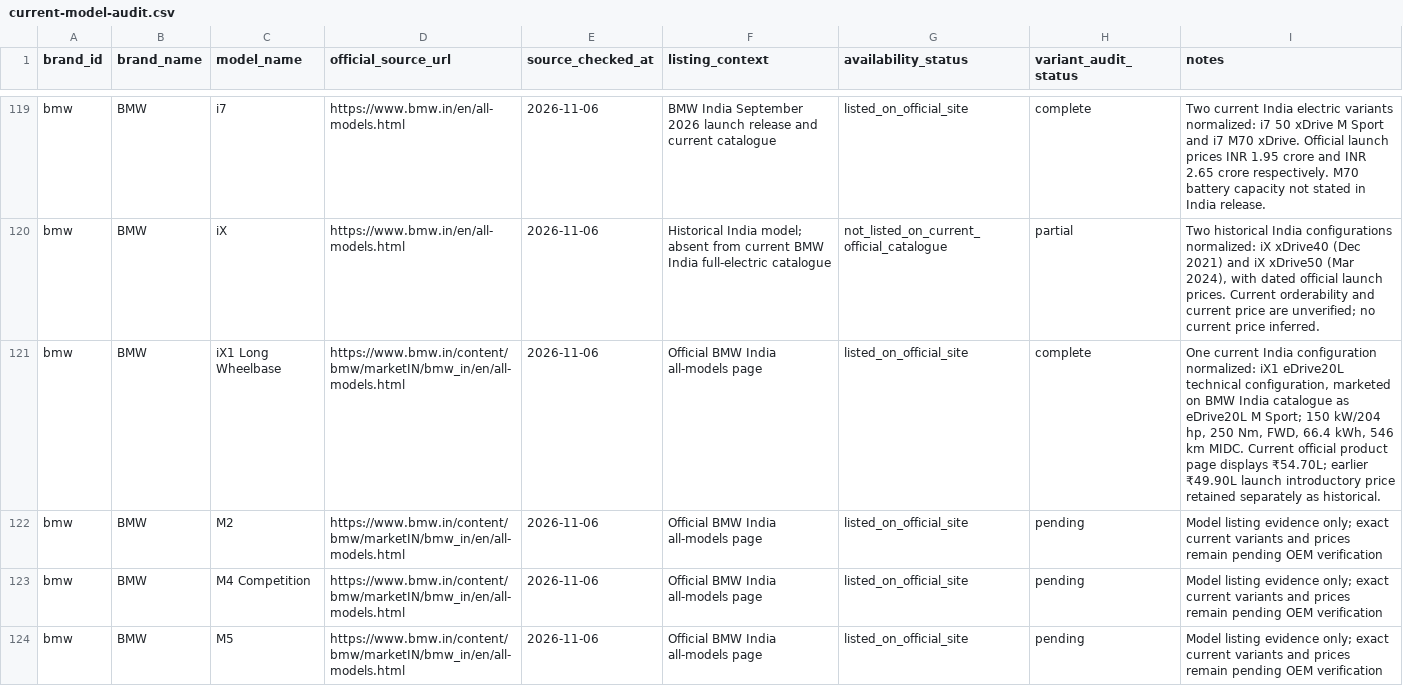
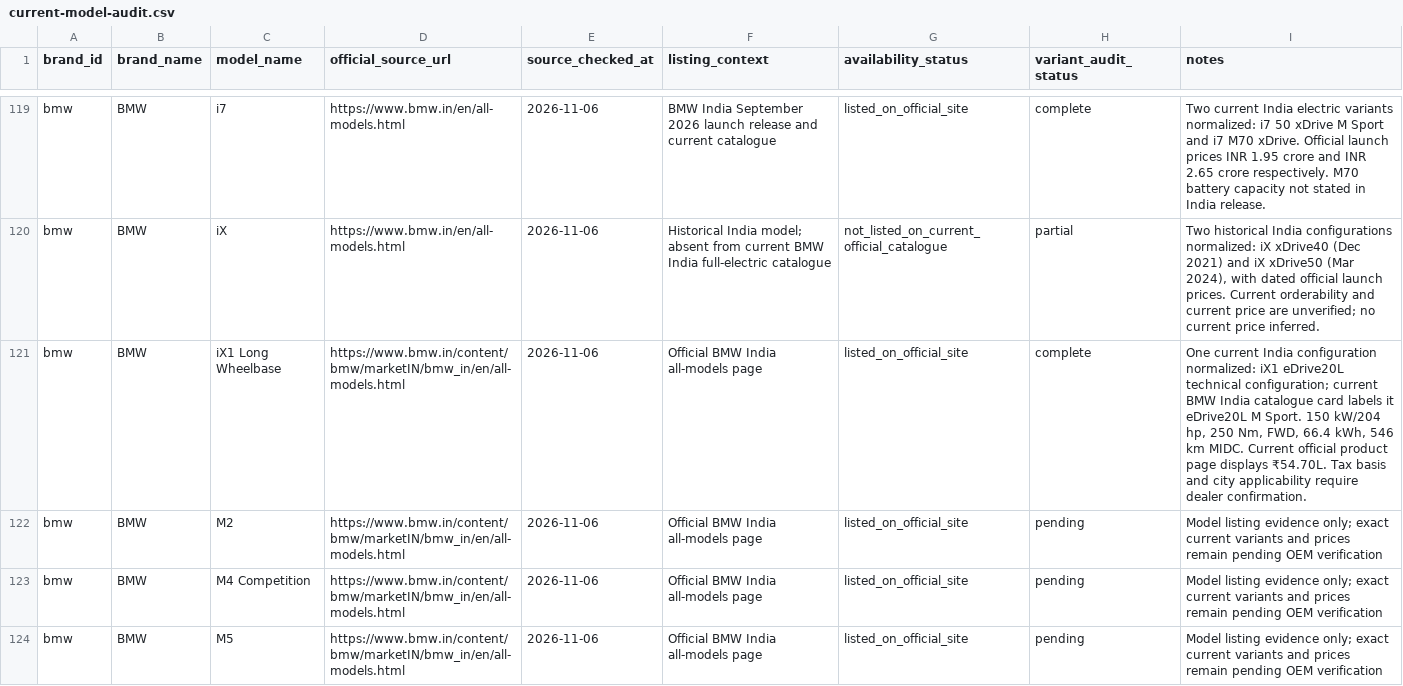
Before and after one commit to itrunks/motivo, a CSV file: data/current-model-audit.csv, drawn as a sheet; only a part is shown, gaps mark what is left out.

Commit message:
Clarify BMW iX1 LWB current model evidence

```diff
--- a/data/current-model-audit.csv
+++ b/data/current-model-audit.csv
@@ -120,3 +120,3 @@
 "bmw","BMW","iX","https://www.bmw.in/en/all-models.html","2026-11-06","Historical India model; absent from current BMW India full-electric catalogue","not_listed_on_current_official_catalogue","partial","Two historical India configurations normalized: iX xDrive40 (Dec 2021) and iX xDrive50 (Mar 2024), with dated official launch prices. Current orderability and current price are unverified; no current price inferred."
-"bmw","BMW","iX1 Long Wheelbase","https://www.bmw.in/content/bmw/marketIN/bmw_in/en/all-models.html","2026-11-06","Official BMW India all-models page","listed_on_official_site","complete","One current India configuration normalized: iX1 eDrive20L technical configuration, marketed on BMW India catalogue as eDrive20L M Sport; 150 kW/204 hp, 250 Nm, FWD, 66.4 kWh, 546 km MIDC. Current official product page displays ₹54.70L; earlier ₹49.90L launch introductory price retained separately as historical."
+"bmw","BMW","iX1 Long Wheelbase","https://www.bmw.in/content/bmw/marketIN/bmw_in/en/all-models.html","2026-11-06","Official BMW India all-models page","listed_on_official_site","complete","One current India configuration normalized: iX1 eDrive20L technical configuration; current BMW India catalogue card labels it eDrive20L M Sport. 150 kW/204 hp, 250 Nm, FWD, 66.4 kWh, 546 km MIDC. Current official product page displays ₹54.70L. Tax basis and city applicability require dealer confirmation."
 "bmw","BMW","M2","https://www.bmw.in/content/bmw/marketIN/bmw_in/en/all-models.html","2026-11-06","Official BMW India all-models page","listed_on_official_site","pending","Model listing evidence only; exact current variants and prices remain pending OEM verification"
```
